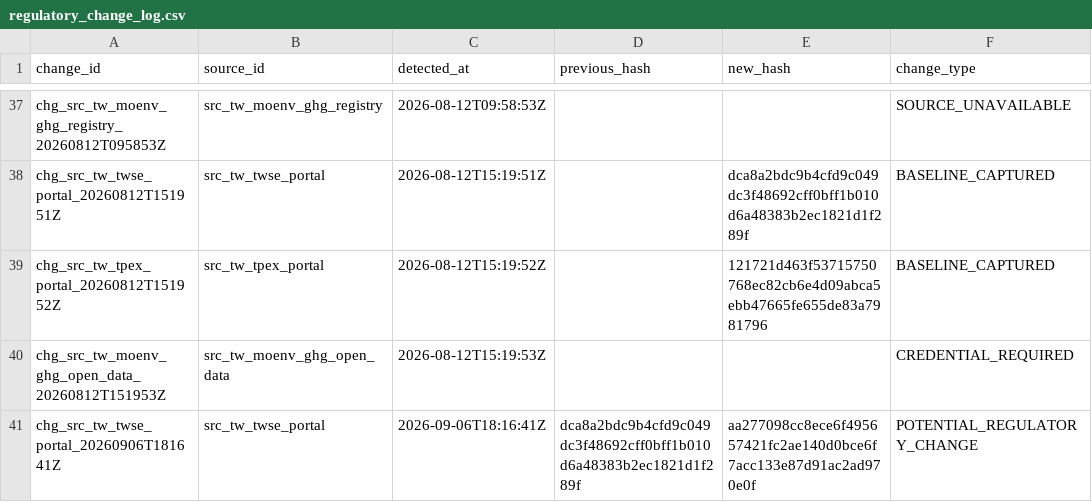
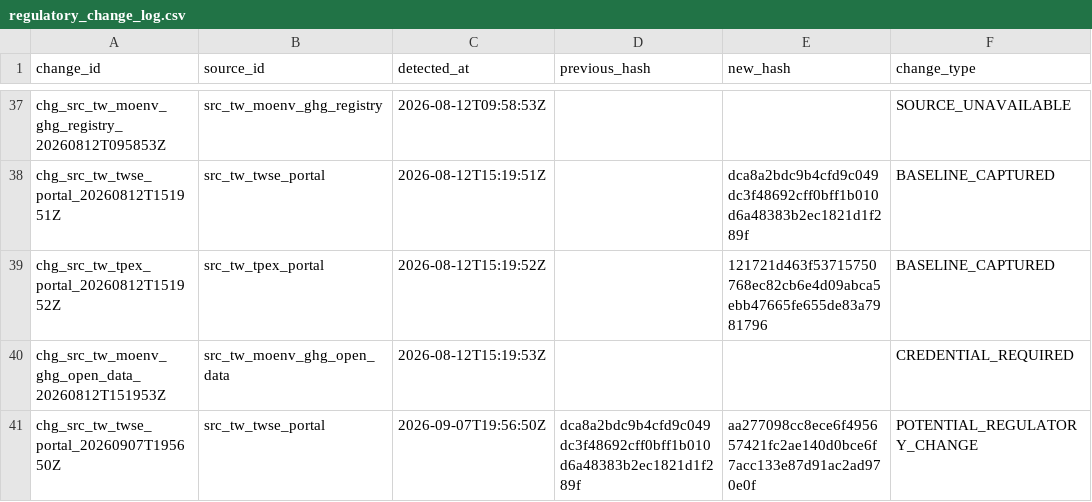
Before and after one commit to AppleJustin/carbon-evidence-ledger-tw, a CSV file: data/regulatory/regulatory_change_log.csv, drawn as a sheet; only a part is shown, gaps mark what is left out; the diff names each change by its address in the sheet, - before the commit and + after, or states it on an @@ line.

```diff
--- a/data/regulatory/regulatory_change_log.csv
+++ b/data/regulatory/regulatory_change_log.csv
-A41 (change_id): chg_src_tw_twse_portal_20260906T181641Z
+A41 (change_id): chg_src_tw_twse_portal_20260907T195650Z
-C41 (detected_at): 2026-09-06T18:16:41Z
+C41 (detected_at): 2026-09-07T19:56:50Z
```
Also changed, not shown: data/regulatory/source_freshness_state.csv, 3 other files.
